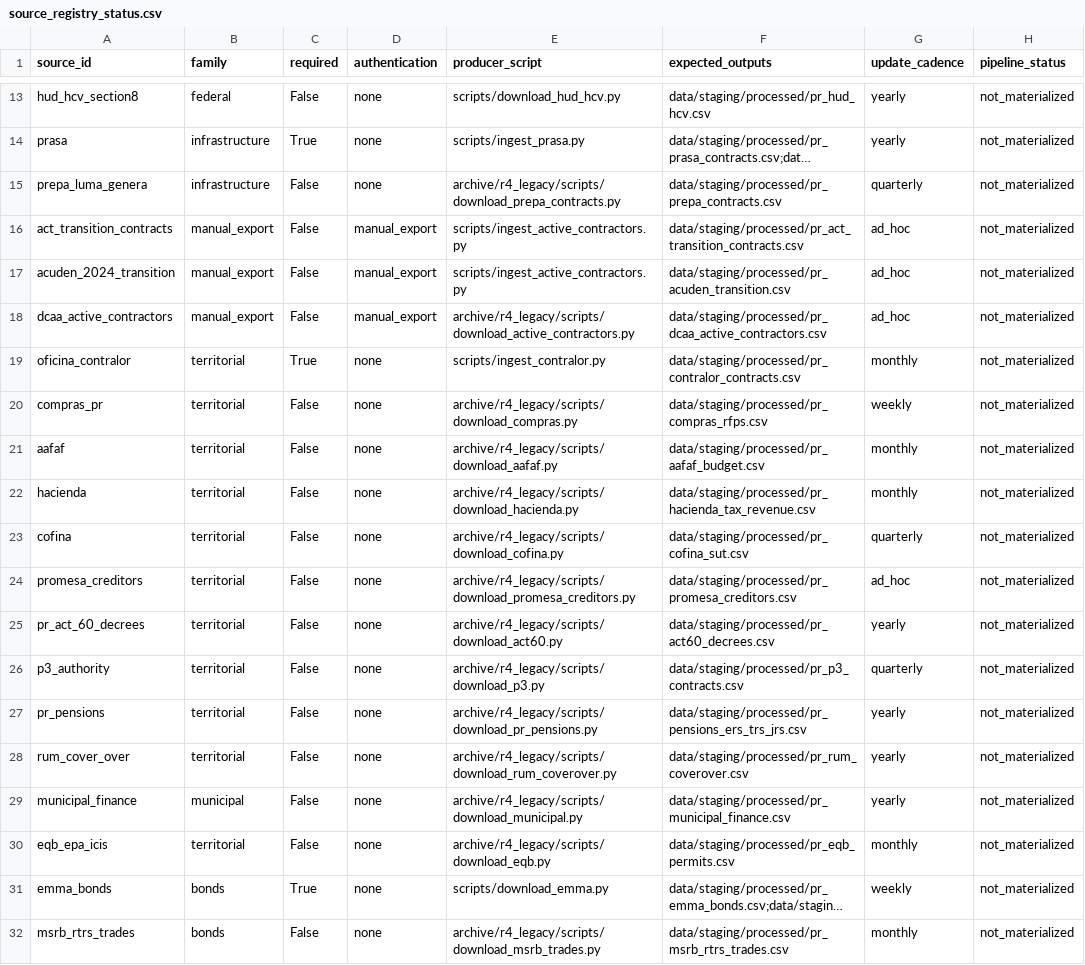
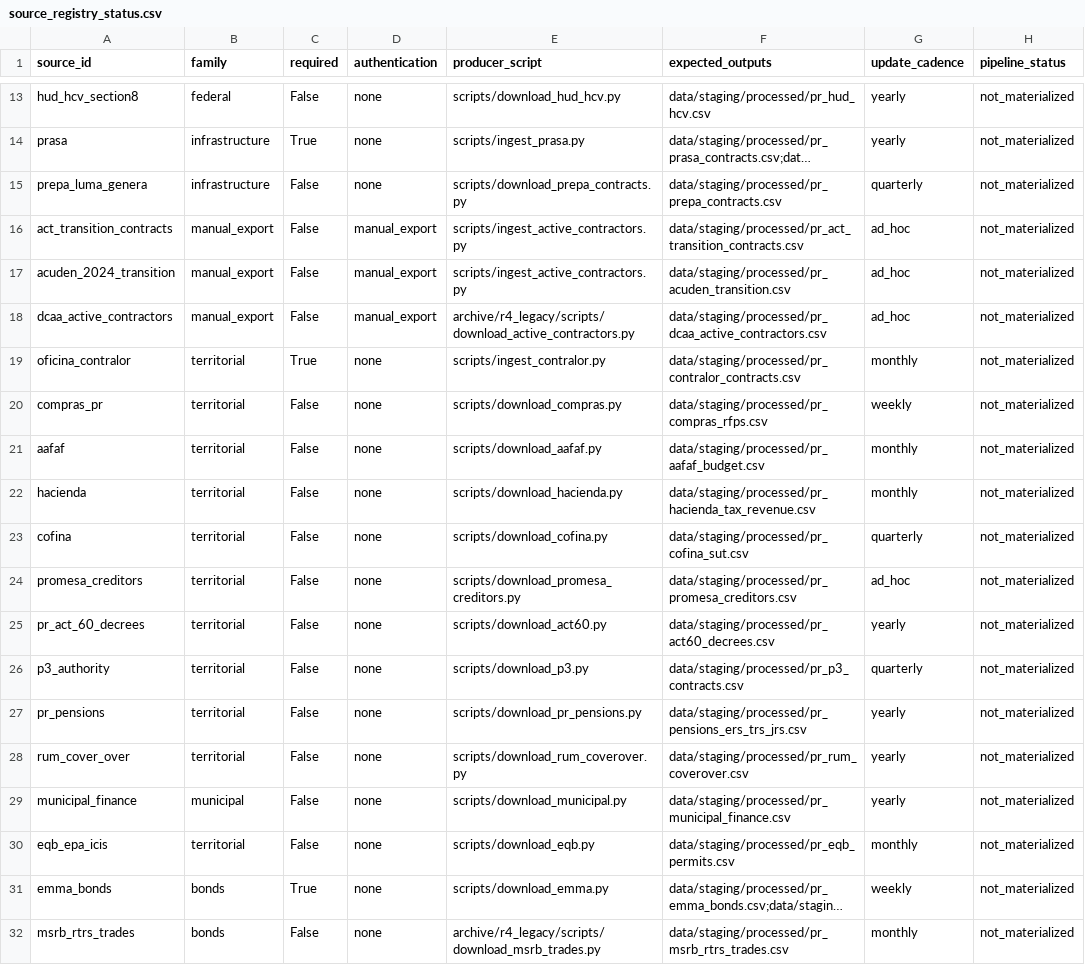
Before and after one commit to jotaele44/Contract-Sweeper, a CSV file: reports/source_registry_status.csv, drawn as a sheet; only a part is shown, gaps mark what is left out; long unchanged cells end in …; the diff names each change by its address in the sheet, - before the commit and + after, or states it on an @@ line.

```diff
--- a/reports/source_registry_status.csv
+++ b/reports/source_registry_status.csv
-E15 (producer_script): archive/r4_legacy/scripts/download_prepa_contracts.py
+E15 (producer_script): scripts/download_prepa_contracts.py
-E20 (producer_script): archive/r4_legacy/scripts/download_compras.py
+E20 (producer_script): scripts/download_compras.py
-E21 (producer_script): archive/r4_legacy/scripts/download_aafaf.py
+E21 (producer_script): scripts/download_aafaf.py
-E22 (producer_script): archive/r4_legacy/scripts/download_hacienda.py
+E22 (producer_script): scripts/download_hacienda.py
-E23 (producer_script): archive/r4_legacy/scripts/download_cofina.py
+E23 (producer_script): scripts/download_cofina.py
-E24 (producer_script): archive/r4_legacy/scripts/download_promesa_creditors.py
+E24 (producer_script): scripts/download_promesa_creditors.py
-E25 (producer_script): archive/r4_legacy/scripts/download_act60.py
+E25 (producer_script): scripts/download_act60.py
-E26 (producer_script): archive/r4_legacy/scripts/download_p3.py
+E26 (producer_script): scripts/download_p3.py
-E27 (producer_script): archive/r4_legacy/scripts/download_pr_pensions.py
+E27 (producer_script): scripts/download_pr_pensions.py
-E28 (producer_script): archive/r4_legacy/scripts/download_rum_coverover.py
+E28 (producer_script): scripts/download_rum_coverover.py
-E29 (producer_script): archive/r4_legacy/scripts/download_municipal.py
+E29 (producer_script): scripts/download_municipal.py
-E30 (producer_script): archive/r4_legacy/scripts/download_eqb.py
+E30 (producer_script): scripts/download_eqb.py
```
Also changed, not shown: 18 other files.
